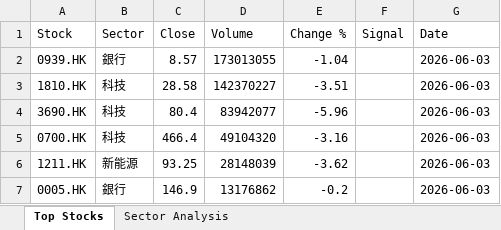
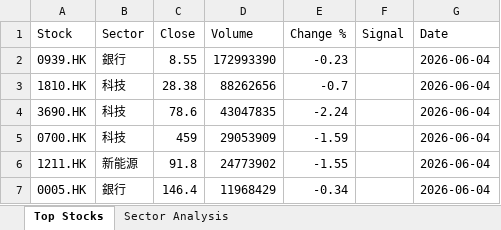
Before and after one commit to chriskkf-ai/hk_stock_analysis, an Excel workbook: data/output.xlsx, sheet Top Stocks, drawn as a sheet; values as stored, in another font and other column widths than the file's, no borders; the diff names each change by its address in the sheet, - before the commit and + after, or states it on an @@ line.

```diff
--- a/data/output.xlsx (sheet Top Stocks)
+++ b/data/output.xlsx (sheet Top Stocks)
-C2 (Close): 8.57
+C2 (Close): 8.55
-D2 (Volume): 173013055
+D2 (Volume): 172993390
-E2 (Change %): -1.04
+E2 (Change %): -0.23
-G2:G7 (Date): 2026-06-03
+G2:G7 (Date): 2026-06-04
-C3 (Close): 28.58
+C3 (Close): 28.38
-D3 (Volume): 142370227
+D3 (Volume): 88262656
-E3 (Change %): -3.51
+E3 (Change %): -0.7
-C4 (Close): 80.4
+C4 (Close): 78.6
-D4 (Volume): 83942077
+D4 (Volume): 43047835
-E4 (Change %): -5.96
+E4 (Change %): -2.24
-C5 (Close): 466.4
+C5 (Close): 459
-D5 (Volume): 49104320
+D5 (Volume): 29053909
-E5 (Change %): -3.16
+E5 (Change %): -1.59
-C6 (Close): 93.25
+C6 (Close): 91.8
-D6 (Volume): 28148039
+D6 (Volume): 24773902
-E6 (Change %): -3.62
+E6 (Change %): -1.55
-C7 (Close): 146.9
+C7 (Close): 146.4
-D7 (Volume): 13176862
+D7 (Volume): 11968429
-E7 (Change %): -0.2
+E7 (Change %): -0.34
```
Also changed, not shown: data/history.xlsx.
